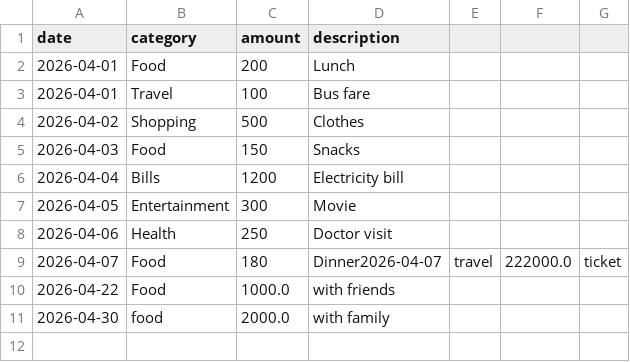
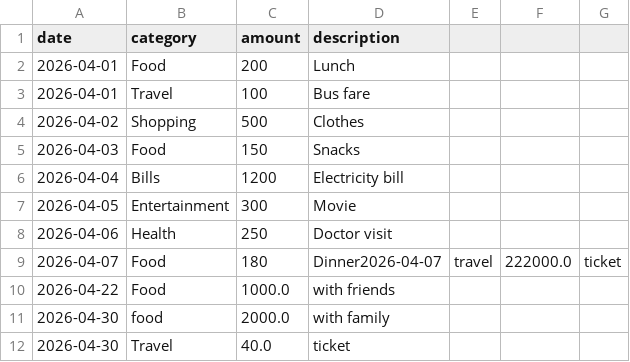
Before and after one commit to Shivani-kumari2007/personal-expense-tracker, a CSV file: expenses.csv, drawn as a sheet.

```diff
--- a/expenses.csv
+++ b/expenses.csv
@@ -11 +11,2 @@ date,category,amount,description
 2026-04-30,food,2000.0,with family
+2026-04-30,Travel,40.0,ticket
```
Also changed, not shown: 4 other files.
